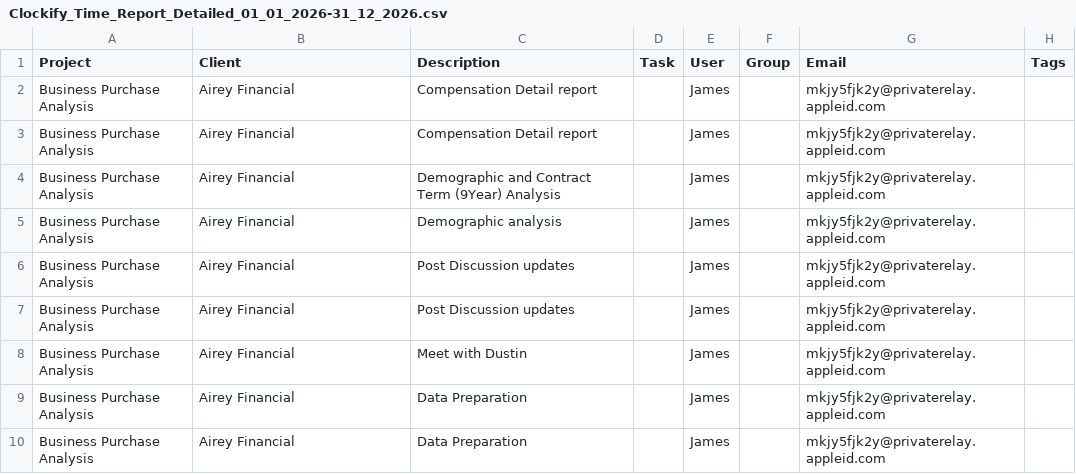
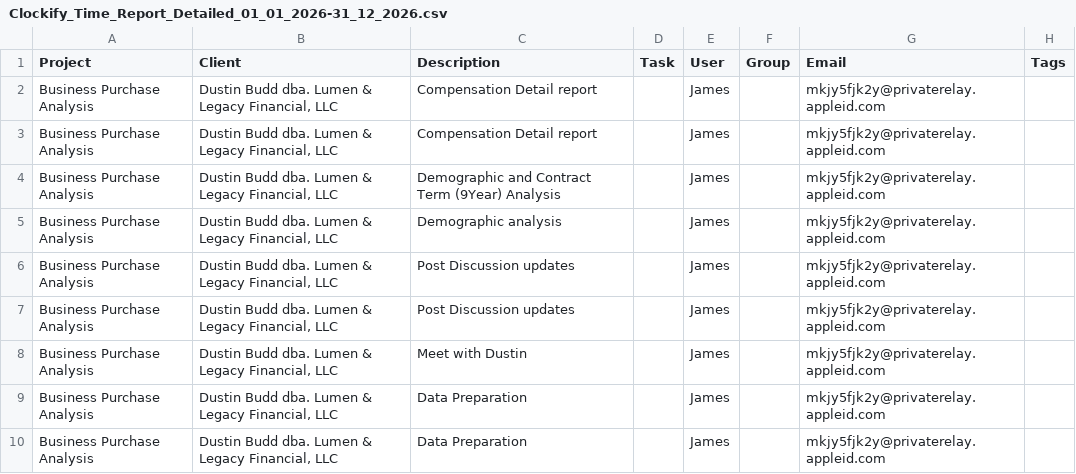
Before and after one commit to jmitterling0520/Fresh-Roots, a CSV file: Organization/Clockify/processed/Clockify_Time_Report_Detailed_01_01_2026-31_12_2026.csv, drawn as a sheet; only a part is shown; the diff names each change by its address in the sheet, - before the commit and + after, or states it on an @@ line.

```diff
--- a/Organization/Clockify/processed/Clockify_Time_Report_Detailed_01_01_2026-31_12_2026.csv
+++ b/Organization/Clockify/processed/Clockify_Time_Report_Detailed_01_01_2026-31_12_2026.csv
-B2:B10 (Client): Airey Financial
+B2:B10 (Client): Dustin Budd dba. Lumen & Legacy Financial, LLC
```
Also changed, not shown: Organization/Transactions/transactions.csv, 22 other files.
